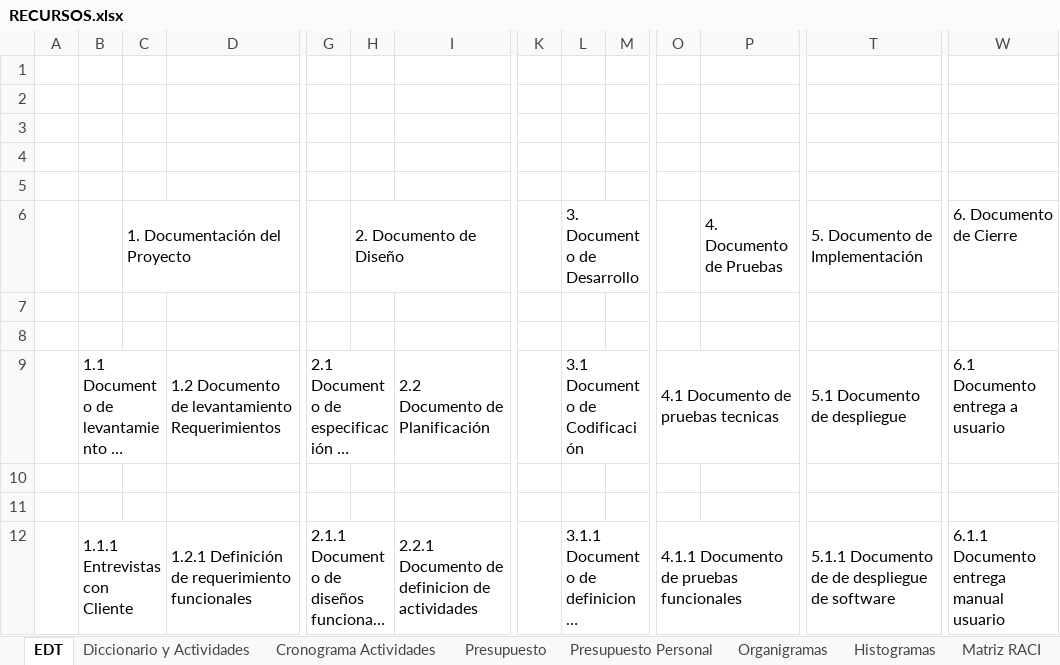
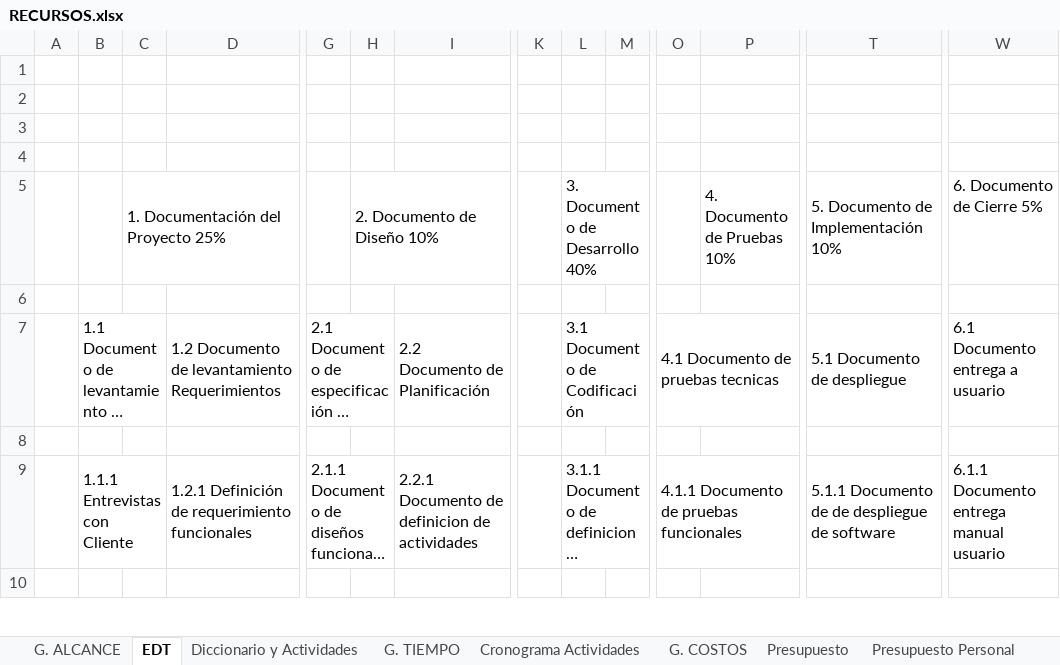
Before and after one commit to sebasc91/VOTATYA, an Excel workbook: Documentación Proyecto/RECURSOS.xlsx, sheet EDT, drawn as a sheet; only a part is shown, gaps mark what is left out; the shorter side is filled out with more unchanged rows; long unchanged cells end in …; values as stored, in another font and other column widths than the file's, no cell formats; removed rows and columns are numbered as before the commit, all else as after; rows hold the shown columns only; the diff names each change by its address in the sheet, - before the commit and + after, or states it on an @@ line.

Commit message:
#10 Correcciones Documentación
Se realizan correcciones sobre los documentos del proyecto, mejorando
la edu y el diccionario, incluyendo la iteración 1 para los riesgos

```diff
--- a/Documentación Proyecto/RECURSOS.xlsx (sheet EDT)
+++ b/Documentación Proyecto/RECURSOS.xlsx (sheet EDT)
+sheet tab: G. ALCANCE
+sheet tab: G. TIEMPO
+sheet tab: G. COSTOS
-row 1: (empty)
-C5: 1. Documentación del Proyecto
+C5: 1. Documentación del Proyecto 25%
-H5: 2. Documento de Diseño
+H5: 2. Documento de Diseño 10%
-L5: 3. Documento de Desarrollo
+L5: 3. Documento de Desarrollo 40%
-P5: 4. Documento de Pruebas
+P5: 4. Documento de Pruebas 10%
-T5: 5. Documento de Implementación
+T5: 5. Documento de Implementación 10%
-W5: 6. Documento de Cierre
+W5: 6. Documento de Cierre 5%
-row 7: (empty)
-row 10: (empty)
```
Also changed, not shown: sheet Diccionario y Actividades, sheet Cronograma Actividades, sheet Presupuesto, sheet Presupuesto Personal, other sheet tabs, cell formats, charts or pictures, 4 other files.
